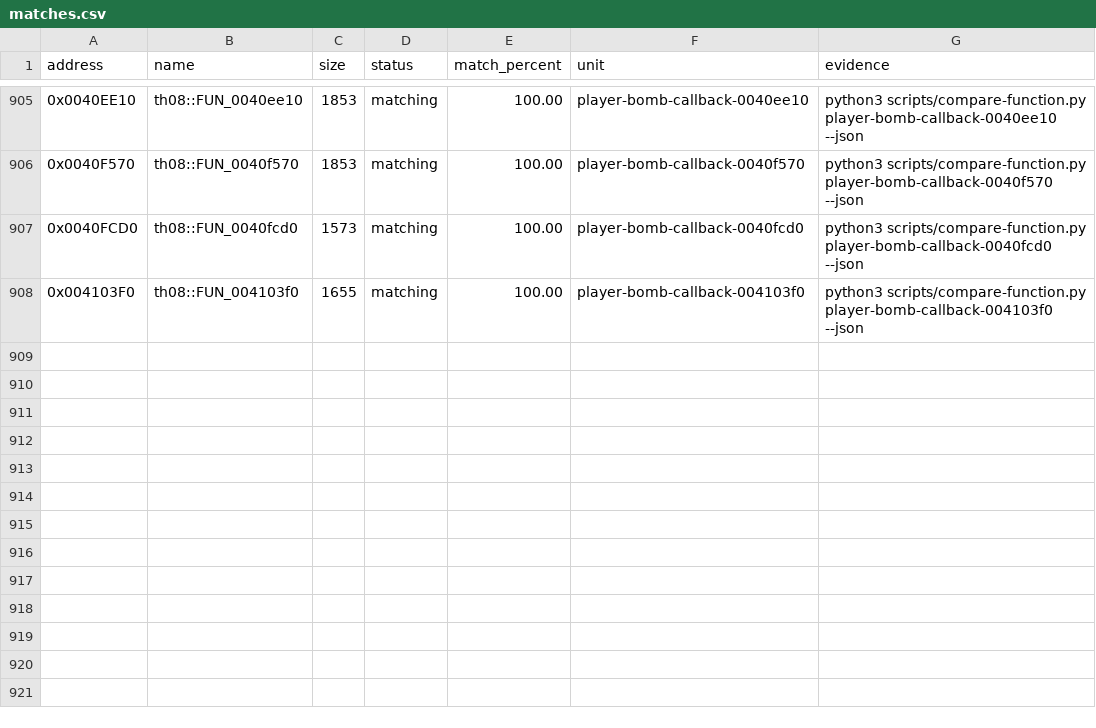
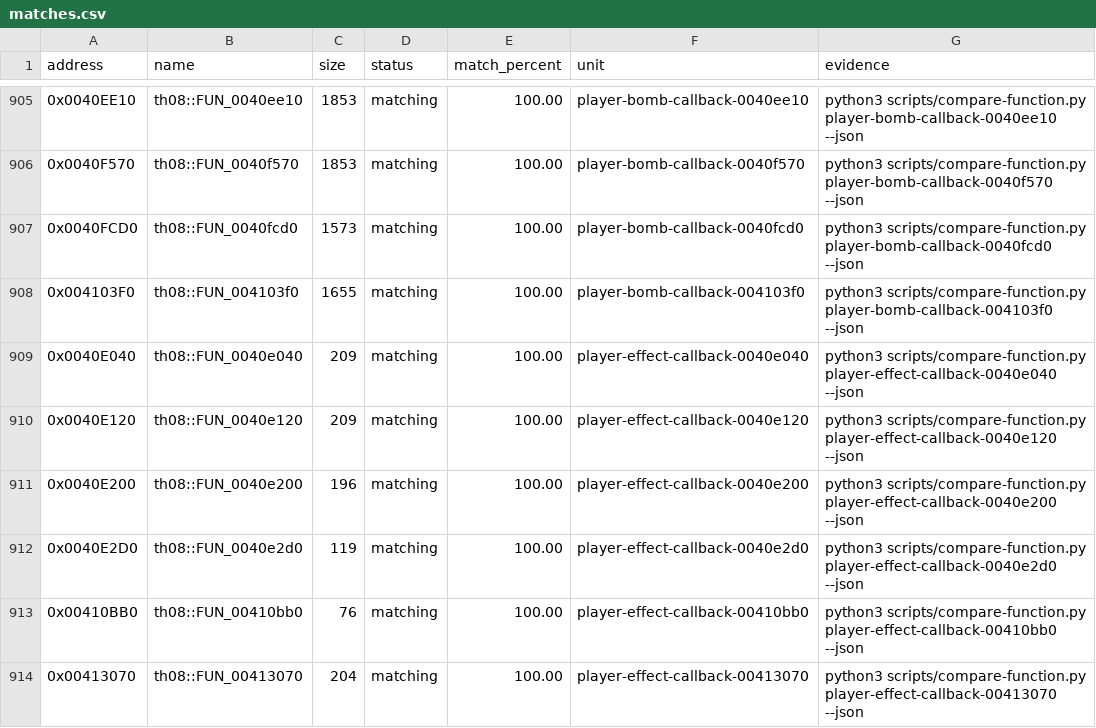
Before and after one commit to N0zoM1z0/th08, a CSV file: config/matches.csv, drawn as a sheet; only a part is shown, gaps mark what is left out; the diff names each change by its address in the sheet, - before the commit and + after, or states it on an @@ line.

Commit message:
gpt-web: reconstruct player effect easing callbacks

```diff
--- a/config/matches.csv
+++ b/config/matches.csv
+row 909: 0x0040E040 | th08::FUN_0040e040 | 209 | matching | 100.00 | player-effect-callback-0040e040 | python3 scripts/compare-function.py player-effect-callback-0040e040 --json
+row 910: 0x0040E120 | th08::FUN_0040e120 | 209 | matching | 100.00 | player-effect-callback-0040e120 | python3 scripts/compare-function.py player-effect-callback-0040e120 --json
+row 911: 0x0040E200 | th08::FUN_0040e200 | 196 | matching | 100.00 | player-effect-callback-0040e200 | python3 scripts/compare-function.py player-effect-callback-0040e200 --json
+row 912: 0x0040E2D0 | th08::FUN_0040e2d0 | 119 | matching | 100.00 | player-effect-callback-0040e2d0 | python3 scripts/compare-function.py player-effect-callback-0040e2d0 --json
+row 913: 0x00410BB0 | th08::FUN_00410bb0 | 76 | matching | 100.00 | player-effect-callback-00410bb0 | python3 scripts/compare-function.py player-effect-callback-00410bb0 --json
+row 914: 0x00413070 | th08::FUN_00413070 | 204 | matching | 100.00 | player-effect-callback-00413070 | python3 scripts/compare-function.py player-effect-callback-00413070 --json
```
Also changed, not shown: config/implemented.csv, config/mapping.csv, 6 other files.
